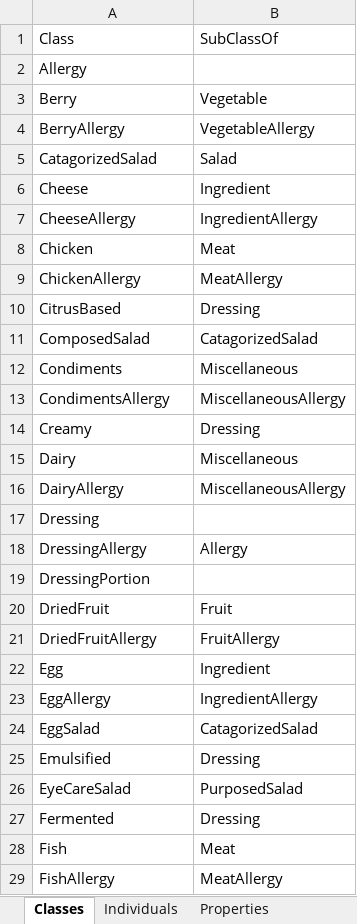
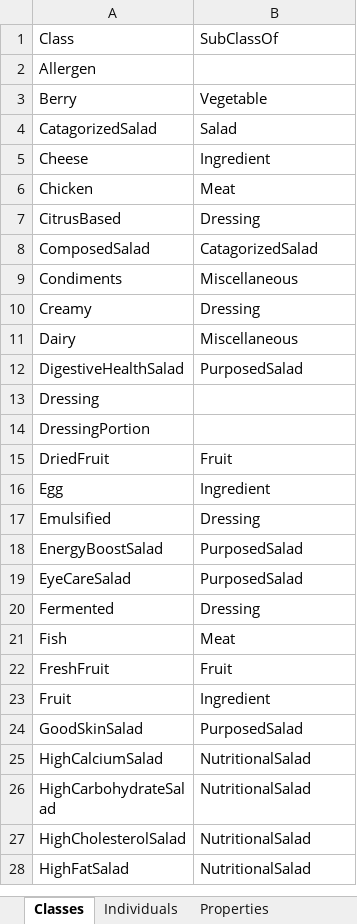
Before and after one commit to Tezigudo/SaladBarOntology, an Excel workbook: data/salad_ontology.xlsx, sheet Classes, drawn as a sheet; only a part is shown; the shorter side is filled out with more unchanged rows; values as stored, in another font and other column widths than the file's, no borders; removed rows and columns are numbered as before the commit, all else as after; the diff covers the shown part only; the diff names each change by its address in the sheet, - before the commit and + after, or states it on an @@ line.

```diff
--- a/data/salad_ontology.xlsx (sheet Classes)
+++ b/data/salad_ontology.xlsx (sheet Classes)
-A2: Allergy
+A2: Allergen
-row 4: BerryAllergy | VegetableAllergy
-row 7: CheeseAllergy | IngredientAllergy
-row 9: ChickenAllergy | MeatAllergy
-row 13: CondimentsAllergy | MiscellaneousAllergy
-row 16: DairyAllergy | MiscellaneousAllergy
+row 12: DigestiveHealthSalad | PurposedSalad
-row 18: DressingAllergy | Allergy
-row 21: DriedFruitAllergy | FruitAllergy
-row 23: EggAllergy | IngredientAllergy
-row 24: EggSalad | CatagorizedSalad
+row 18: EnergyBoostSalad | PurposedSalad
-row 29: FishAllergy | MeatAllergy
```
Also changed, not shown: 1 added row, 18 removed rows and 2 edited cells elsewhere in this sheet, sheet All_Triples, sheet Individuals, sheet Rules, sheet Properties, 1 other file.
